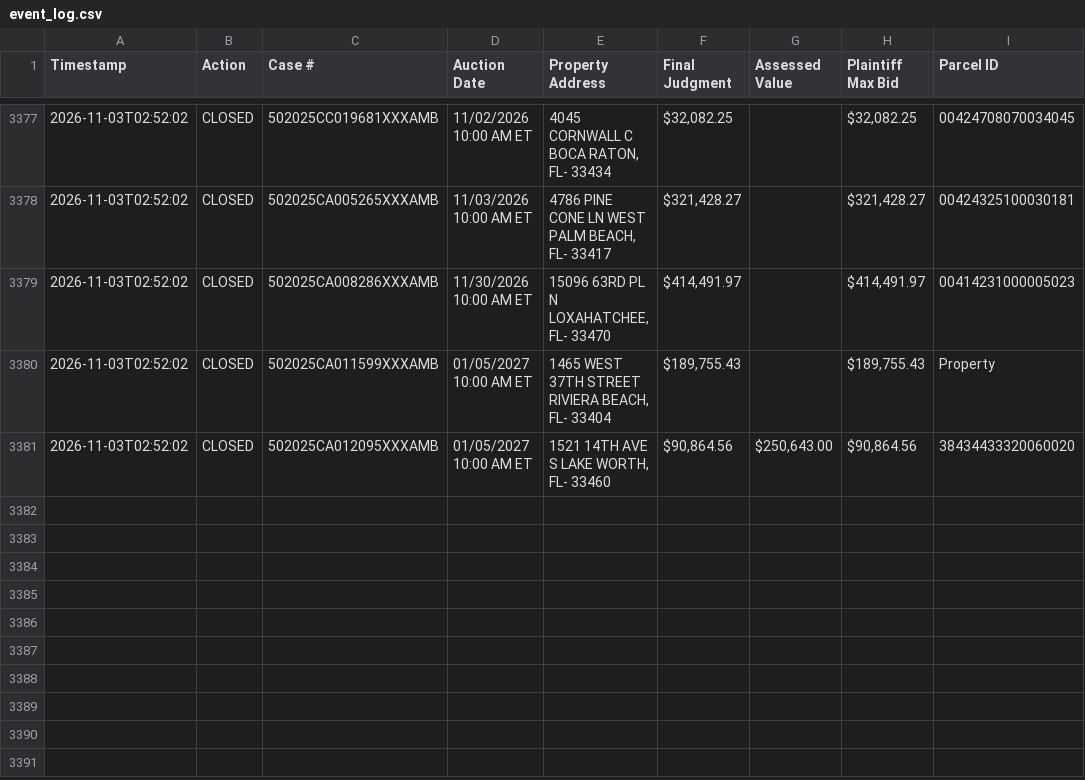
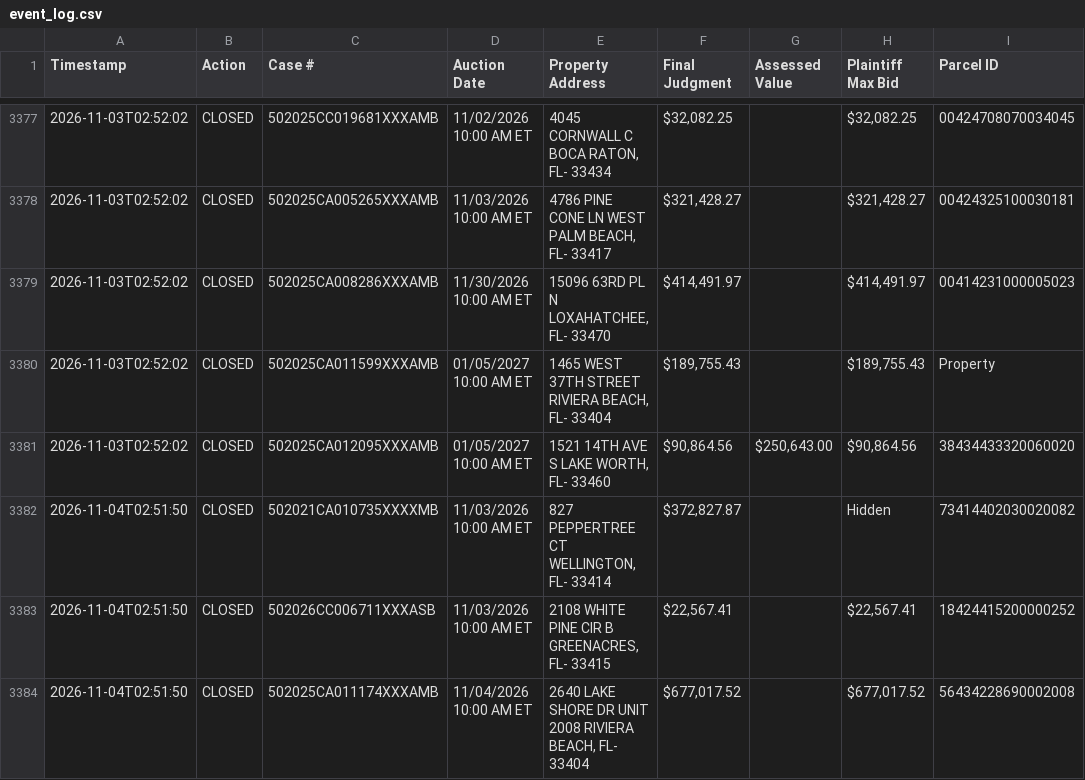
Before and after one commit to figlesias7/realforeclose-palmbeach, a CSV file: data/event_log.csv, drawn as a sheet; only a part is shown, gaps mark what is left out; the diff names each change by its address in the sheet, - before the commit and + after, or states it on an @@ line.

```diff
--- a/data/event_log.csv
+++ b/data/event_log.csv
+row 3382: 2026-11-04T02:51:50 | CLOSED | 502021CA010735XXXXMB | 11/03/2026 10:00 AM ET | 827 PEPPERTREE CT WELLINGTON, FL- 33414 | $372,827.87 |  | Hidden | 73414402030020082
+row 3383: 2026-11-04T02:51:50 | CLOSED | 502026CC006711XXXASB | 11/03/2026 10:00 AM ET | 2108 WHITE PINE CIR B GREENACRES, FL- 33415 | $22,567.41 |  | $22,567.41 | 18424415200000252
+row 3384: 2026-11-04T02:51:50 | CLOSED | 502025CA011174XXXAMB | 11/04/2026 10:00 AM ET | 2640 LAKE SHORE DR UNIT 2008 RIVIERA BEACH, FL- 33404 | $677,017.52 |  | $677,017.52 | 56434228690002008
```
Also changed, not shown: data/active_foreclosures.csv, 3 other files.
